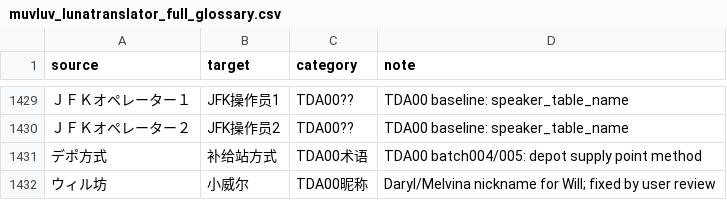
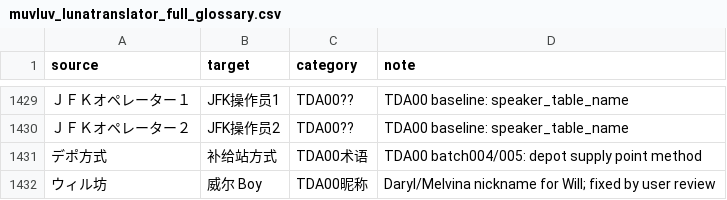
Before and after one commit to imnotsureyi-sys/muvluv-tda01-cn-patch, a CSV file: outputs/glossary/muvluv_lunatranslator_full_glossary.csv, drawn as a sheet; only a part is shown, gaps mark what is left out; the diff names each change by its address in the sheet, - before the commit and + after, or states it on an @@ line.

```diff
--- a/outputs/glossary/muvluv_lunatranslator_full_glossary.csv
+++ b/outputs/glossary/muvluv_lunatranslator_full_glossary.csv
-B1432 (target): 小威尔
+B1432 (target): 威尔 Boy
```
Also changed, not shown: chapters/TDA00/translation/tda00_cn_final_full.csv, chapters/TDA00/translation/tda00_sample_flash_cn_final.csv, 2 other files.
